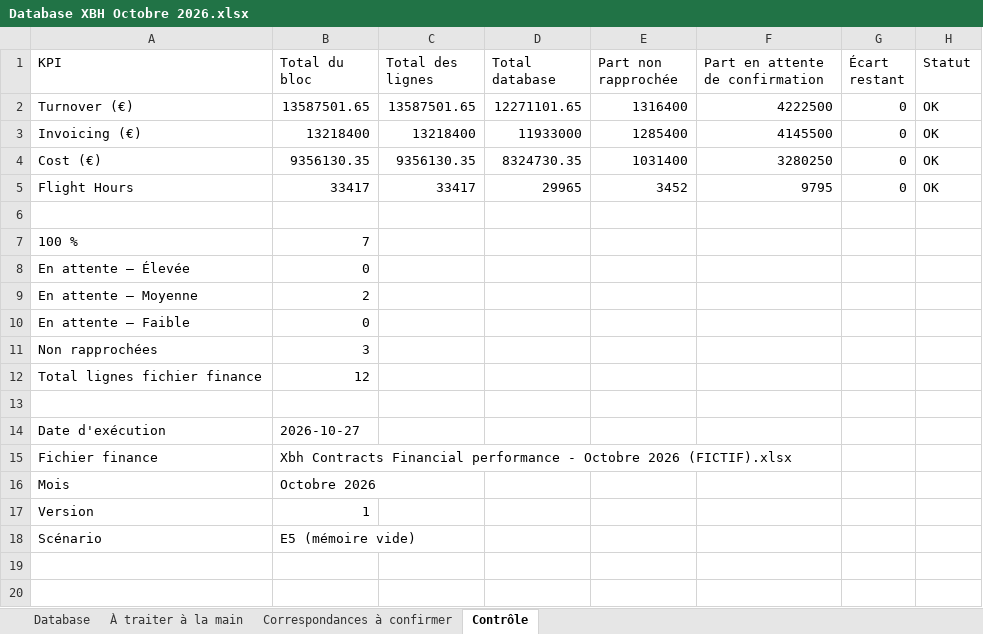
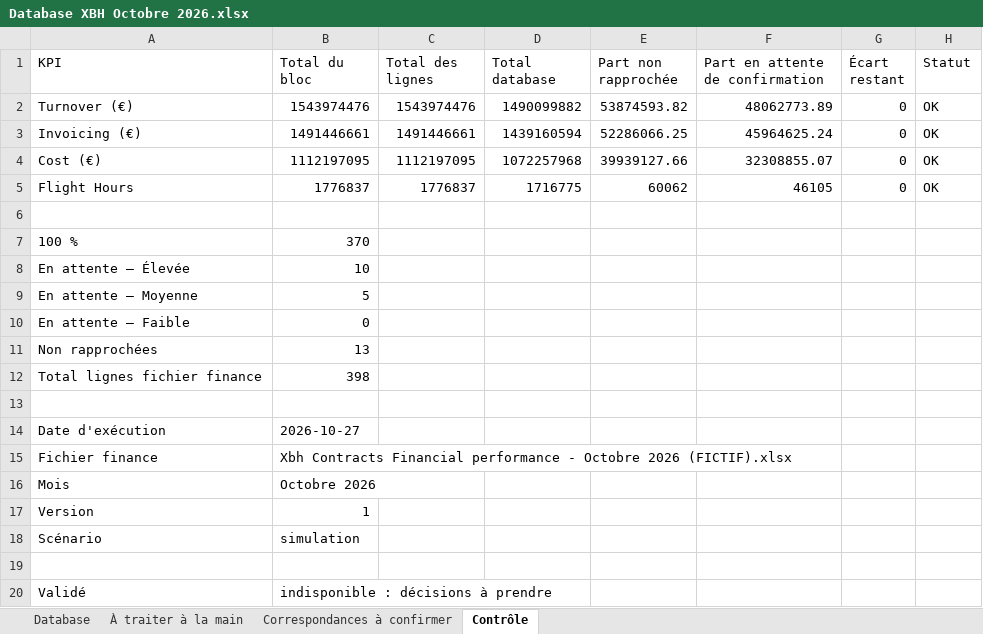
Before and after one commit to Baptiste74210/IAE-Projet-Baptiste-Panisset-, an Excel workbook: outputs/import-mensuel-finance/runs/Database XBH Octobre 2026.xlsx, sheet Contrôle, drawn as a sheet; values as stored, in another font and other column widths than the file's, no borders; the diff names each change by its address in the sheet, - before the commit and + after, or states it on an @@ line.

```diff
--- a/outputs/import-mensuel-finance/runs/Database XBH Octobre 2026.xlsx (sheet Contrôle)
+++ b/outputs/import-mensuel-finance/runs/Database XBH Octobre 2026.xlsx (sheet Contrôle)
-B2 (Total du bloc): 13587501.65
+B2 (Total du bloc): 1543974476
-C2 (Total des lignes): 13587501.65
+C2 (Total des lignes): 1543974476
-D2 (Total database): 12271101.65
+D2 (Total database): 1490099882
-E2 (Part non rapprochée): 1316400
+E2 (Part non rapprochée): 53874593.82
-F2 (Part en attente de confirmation): 4222500
+F2 (Part en attente de confirmation): 48062773.89
-B3 (Total du bloc): 13218400
+B3 (Total du bloc): 1491446661
-C3 (Total des lignes): 13218400
+C3 (Total des lignes): 1491446661
-D3 (Total database): 11933000
+D3 (Total database): 1439160594
-E3 (Part non rapprochée): 1285400
+E3 (Part non rapprochée): 52286066.25
-F3 (Part en attente de confirmation): 4145500
+F3 (Part en attente de confirmation): 45964625.24
-B4 (Total du bloc): 9356130.35
+B4 (Total du bloc): 1112197095
-C4 (Total des lignes): 9356130.35
+C4 (Total des lignes): 1112197095
-D4 (Total database): 8324730.35
+D4 (Total database): 1072257968
-E4 (Part non rapprochée): 1031400
+E4 (Part non rapprochée): 39939127.66
-F4 (Part en attente de confirmation): 3280250
+F4 (Part en attente de confirmation): 32308855.07
-B5 (Total du bloc): 33417
+B5 (Total du bloc): 1776837
-C5 (Total des lignes): 33417
+C5 (Total des lignes): 1776837
-D5 (Total database): 29965
+D5 (Total database): 1716775
-E5 (Part non rapprochée): 3452
+E5 (Part non rapprochée): 60062
-F5 (Part en attente de confirmation): 9795
+F5 (Part en attente de confirmation): 46105
-B7 (Total du bloc): 7
+B7 (Total du bloc): 370
-B8 (Total du bloc): 0
+B8 (Total du bloc): 10
-B9 (Total du bloc): 2
+B9 (Total du bloc): 5
-B11 (Total du bloc): 3
+B11 (Total du bloc): 13
-B12 (Total du bloc): 12
+B12 (Total du bloc): 398
-B18 (Total du bloc): E5 (mémoire vide)
+B18 (Total du bloc): simulation
+row 19: (empty)
+row 20: Validé | indisponible : décisions à prendre
```
Also changed, not shown: sheet Database, sheet À traiter à la main, sheet Correspondances à confirmer, outputs/import-mensuel-finance/inputs/jeu-fictif/Database Hcare XBH in service contracts (FICTIF).xlsx, outputs/import-mensuel-finance/inputs/jeu-fictif/Xbh Contracts Financial performance - Octobre 2026 (FICTIF).xlsx, 35 other files.
